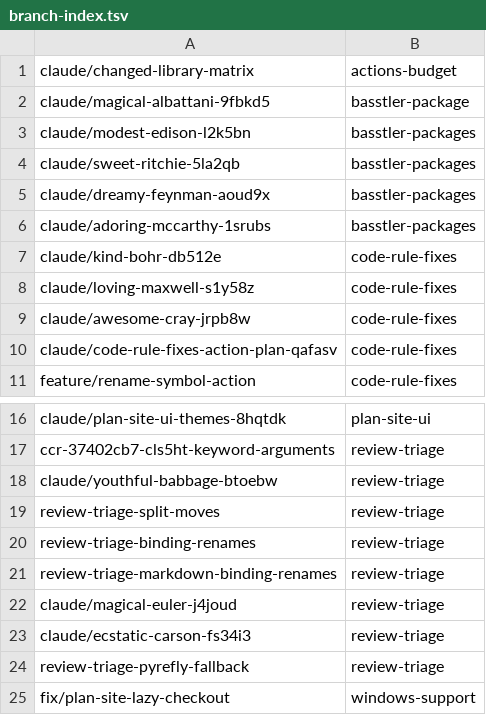
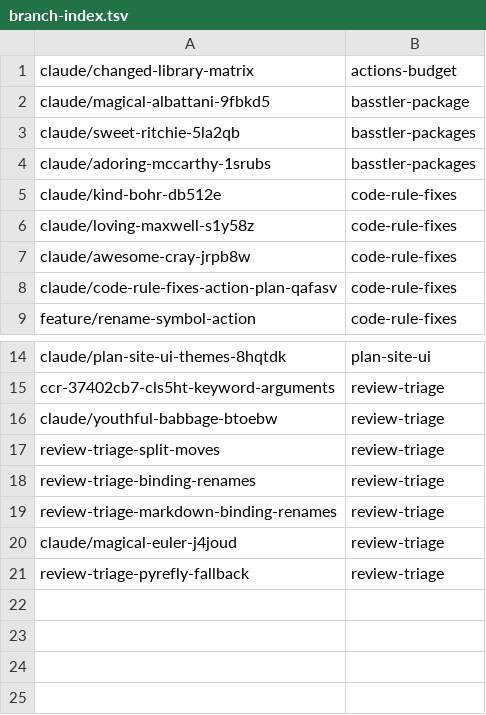
Before and after one commit to KAOS-repositories/basstler, a TSV file: .claude/personal/plans/_generated/branch-index.tsv, drawn as a sheet; only a part is shown, gaps mark what is left out; the diff names each change by its address in the sheet, - before the commit and + after, or states it on an @@ line.

Commit message:
Record merged plan items

```diff
--- a/.claude/personal/plans/_generated/branch-index.tsv
+++ b/.claude/personal/plans/_generated/branch-index.tsv
-row 3: claude/modest-edison-l2k5bn | basstler-packages
-row 5: claude/dreamy-feynman-aoud9x | basstler-packages
-row 23: claude/ecstatic-carson-fs34i3 | review-triage
-row 25: fix/plan-site-lazy-checkout | windows-support
```
Also changed, not shown: 3 other files.
